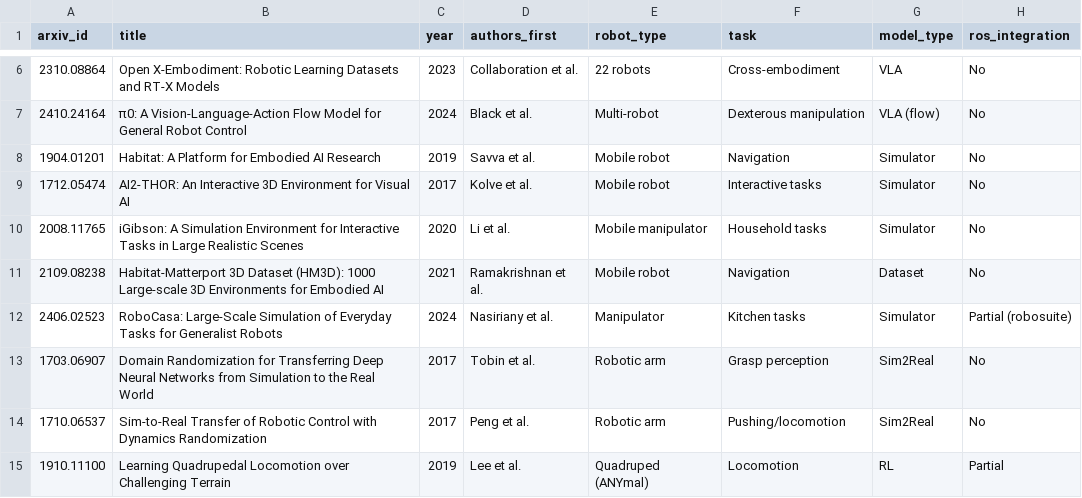
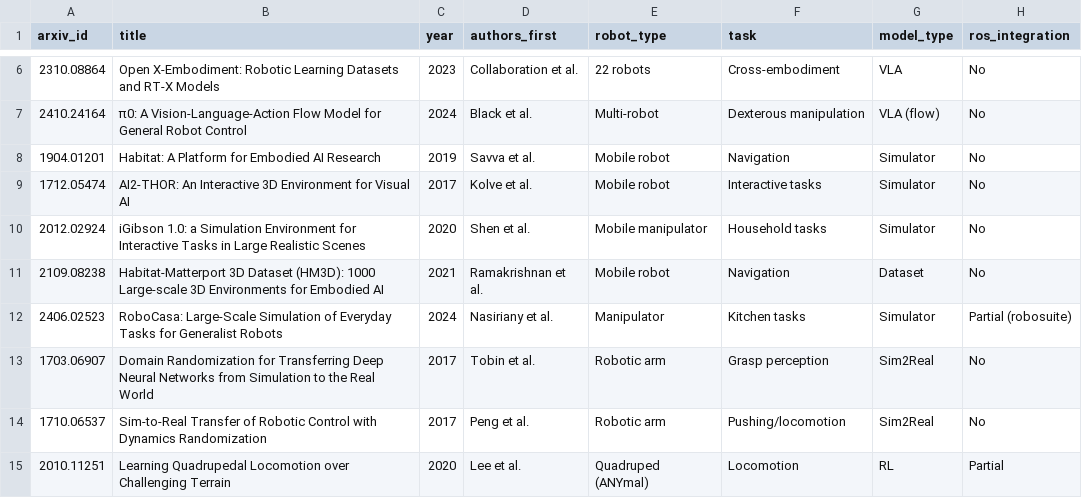
Before and after one commit to roncanciovl/awesome-embodied-ai, a CSV file: papers.csv, drawn as a sheet; only a part is shown, gaps mark what is left out; the diff covers the shown part only; the diff names each change by its address in the sheet, - before the commit and + after, or states it on an @@ line.

```diff
--- a/papers.csv
+++ b/papers.csv
-A10 (arxiv_id): 2008.11765
+A10 (arxiv_id): 2012.02924
-B10 (title): iGibson: A Simulation Environment…
+B10 (title): iGibson 1.0: a Simulation Environment…
-D10 (authors_first): Li et al.
+D10 (authors_first): Shen et al.
-A15 (arxiv_id): 1910.11100
+A15 (arxiv_id): 2010.11251
-C15 (year): 2019
+C15 (year): 2020
```
Also changed, not shown: 2 removed rows and 40 edited cells elsewhere in this file, 6 other files.
